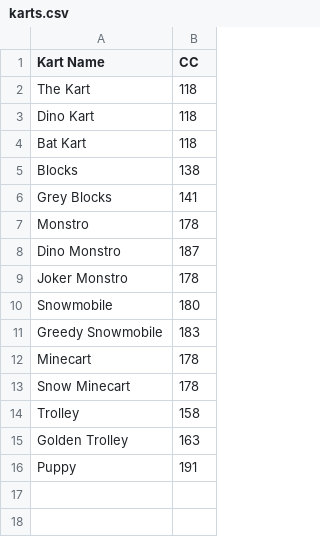
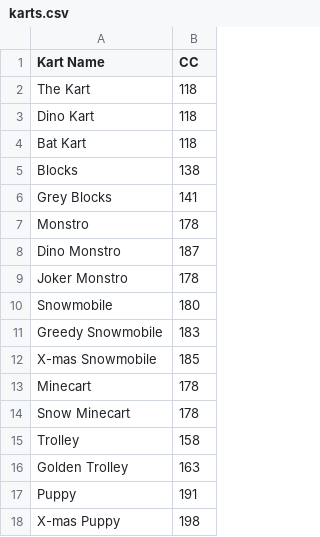
Before and after one commit to vRaj-Ajmera/NemoKartAnalysis, a CSV file: data/karts.csv, drawn as a sheet; the diff names each change by its address in the sheet, - before the commit and + after, or states it on an @@ line.

Commit message:
added xmas puppy and xmas snowmobile, snowmobile in middle of karts.csv

```diff
--- a/data/karts.csv
+++ b/data/karts.csv
+row 12: X-mas Snowmobile | 185
+row 18: X-mas Puppy | 198
```
